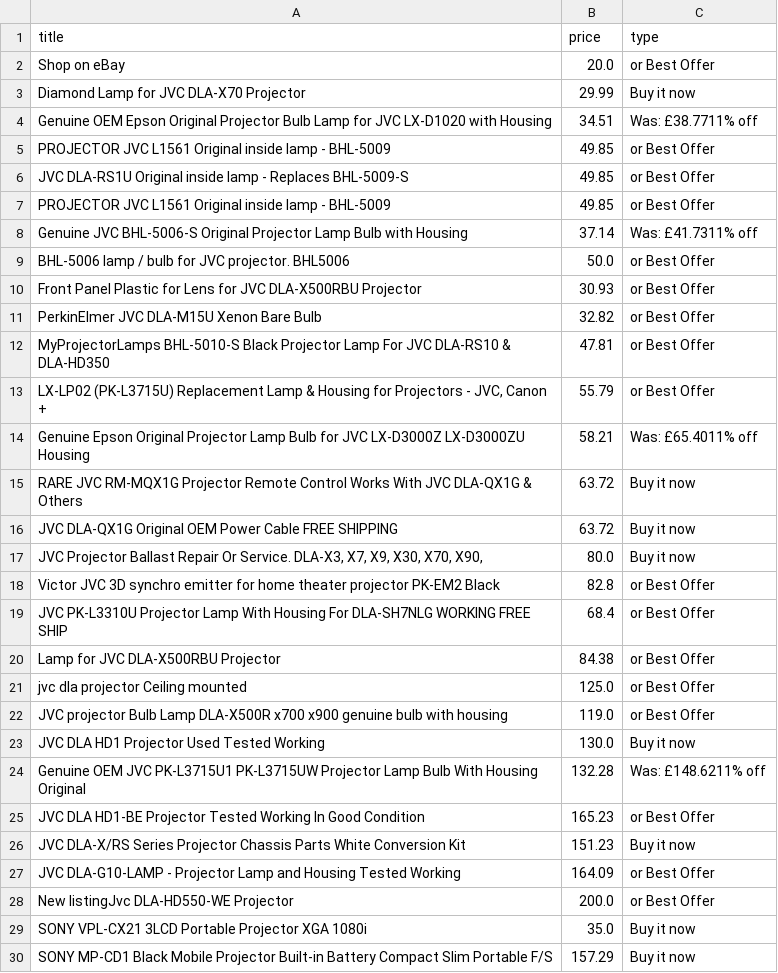
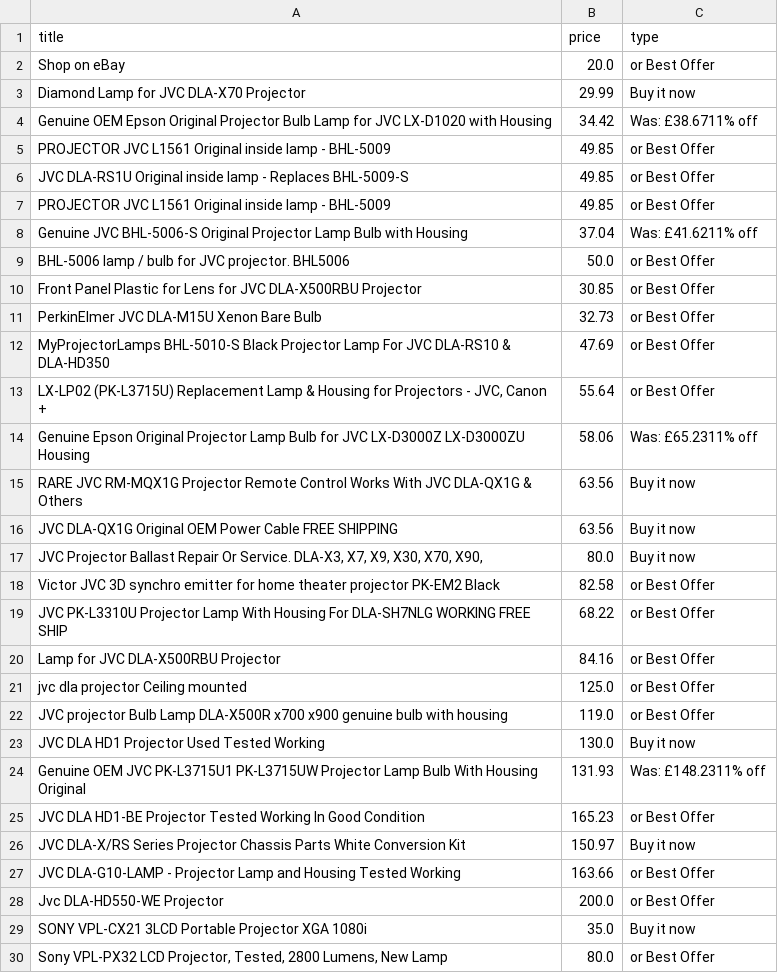
Before and after one commit to LFCottrell/Ebay_JVC, a CSV file: output_offer.csv, drawn as a sheet; only a part is shown; the shorter side is filled out with more unchanged rows; the diff covers the shown part only.

```diff
--- a/output_offer.csv
+++ b/output_offer.csv
@@ -3,3 +3,3 @@ Shop on eBay,20.0,or Best Offer
 Diamond Lamp for JVC DLA-X70 Projector,29.99,Buy it now
-Genuine OEM Epson Original Projector Bulb Lamp for JVC LX-D1020 with Housing,34.51,Was: £38.7711% off
+Genuine OEM Epson Original Projector Bulb Lamp for JVC LX-D1020 with Housing,34.42,Was: £38.6711% off
 PROJECTOR JVC L1561 Original inside lamp - BHL-5009,49.85,or Best Offer
@@ -7,15 +7,15 @@ JVC DLA-RS1U Original inside lamp - Replaces BHL-5009-S,49.85,or Best Offer
 PROJECTOR JVC L1561 Original inside lamp - BHL-5009,49.85,or Best Offer
-Genuine JVC BHL-5006-S Original Projector Lamp Bulb with Housing,37.14,Was: £41.7311% off
+Genuine JVC BHL-5006-S Original Projector Lamp Bulb with Housing,37.04,Was: £41.6211% off
 BHL-5006 lamp / bulb for JVC projector. BHL5006,50.0,or Best Offer
-Front Panel Plastic for Lens for JVC DLA-X500RBU Projector,30.93,or Best Offer
-PerkinElmer JVC DLA-M15U Xenon Bare Bulb,32.82,or Best Offer
-MyProjectorLamps BHL-5010-S Black Projector Lamp For JVC DLA-RS10 & DLA-HD350,47.81,or Best Offer
-"LX-LP02 (PK-L3715U) Replacement Lamp & Housing for Projectors - JVC, Canon +",55.79,or Best Offer
-Genuine Epson Original Projector Lamp Bulb for JVC LX-D3000Z LX-D3000ZU Housing,58.21,Was: £65.4011% off
-RARE JVC RM-MQX1G Projector Remote Control Works With JVC DLA-QX1G & Others,63.72,Buy it now
-JVC DLA-QX1G Original OEM Power Cable FREE SHIPPING,63.72,Buy it now
+Front Panel Plastic for Lens for JVC DLA-X500RBU Projector,30.85,or Best Offer
+PerkinElmer JVC DLA-M15U Xenon Bare Bulb,32.73,or Best Offer
+MyProjectorLamps BHL-5010-S Black Projector Lamp For JVC DLA-RS10 & DLA-HD350,47.69,or Best Offer
+"LX-LP02 (PK-L3715U) Replacement Lamp & Housing for Projectors - JVC, Canon +",55.64,or Best Offer
+Genuine Epson Original Projector Lamp Bulb for JVC LX-D3000Z LX-D3000ZU Housing,58.06,Was: £65.2311% off
+RARE JVC RM-MQX1G Projector Remote Control Works With JVC DLA-QX1G & Others,63.56,Buy it now
+JVC DLA-QX1G Original OEM Power Cable FREE SHIPPING,63.56,Buy it now
 "JVC Projector Ballast Repair Or Service. DLA-X3, X7,  X9, X30, X70, X90,",80.0,Buy it now
-Victor JVC 3D synchro emitter for home theater projector PK-EM2 Black,82.8,or Best Offer
-JVC PK-L3310U Projector Lamp With Housing For DLA-SH7NLG WORKING FREE SHIP,68.4,or Best Offer
-Lamp for JVC DLA-X500RBU Projector,84.38,or Best Offer
+Victor JVC 3D synchro emitter for home theater projector PK-EM2 Black,82.58,or Best Offer
+JVC PK-L3310U Projector Lamp With Housing For DLA-SH7NLG WORKING FREE SHIP,68.22,or Best Offer
+Lamp for JVC DLA-X500RBU Projector,84.16,or Best Offer
 jvc dla projector Ceiling mounted,125.0,or Best Offer
@@ -23,7 +23,8 @@ JVC projector Bulb Lamp DLA-X500R x700 x900 genuine bulb with housing,119.0,or B
 JVC DLA HD1 Projector Used Tested Working,130.0,Buy it now
-Genuine OEM JVC PK-L3715U1 PK-L3715UW Projector Lamp Bulb With Housing Original,132.28,Was: £148.6211% off
+Genuine OEM JVC PK-L3715U1 PK-L3715UW Projector Lamp Bulb With Housing Original,131.93,Was: £148.2311% off
 JVC DLA HD1-BE Projector Tested Working In Good Condition,165.23,or Best Offer
-JVC DLA-X/RS Series Projector Chassis Parts White Conversion Kit,151.23,Buy it now
-JVC DLA-G10-LAMP -  Projector Lamp and Housing Tested Working,164.09,or Best Offer
-New listingJvc DLA-HD550-WE Projector,200.0,or Best Offer
+JVC DLA-X/RS Series Projector Chassis Parts White Conversion Kit,150.97,Buy it now
+JVC DLA-G10-LAMP -  Projector Lamp and Housing Tested Working,163.66,or Best Offer
+Jvc DLA-HD550-WE Projector,200.0,or Best Offer
 SONY VPL-CX21 3LCD Portable Projector XGA 1080i,35.0,Buy it now
+"Sony VPL-PX32 LCD Projector,  Tested, 2800 Lumens, New Lamp",80.0,or Best Offer
```
Also changed, not shown: 7 added rows, 8 removed rows and 32 moved rows elsewhere in this file, new_df.csv, old_df.csv, 1 other file.
